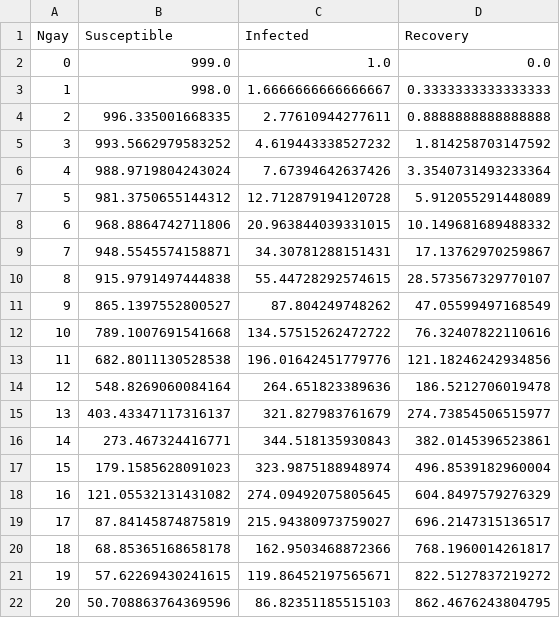
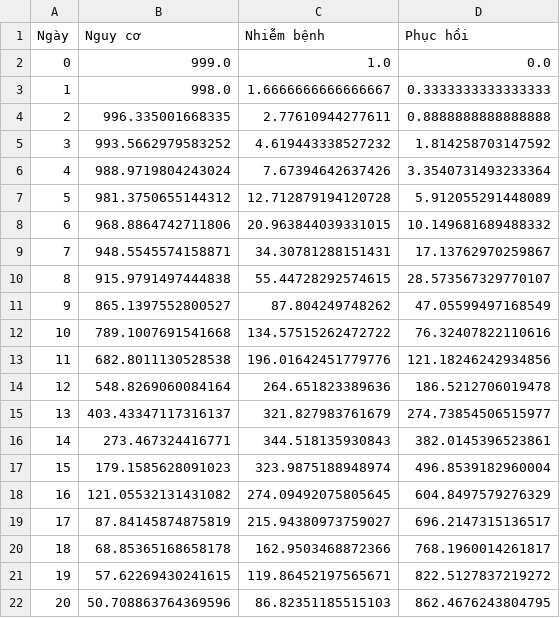
Before and after one commit to nhkhang/assignmentMM-SIR-COVID19, a CSV file: src/euler.csv, drawn as a sheet.

Commit message:
Add plot of euler

```diff
--- a/src/euler.csv
+++ b/src/euler.csv
@@ -1,2 +1,2 @@
-Ngay,Susceptible,Infected,Recovery
+Ngày,Nguy cơ,Nhiễm bệnh,Phục hồi
 0,999.0,1.0,0.0
```
Also changed, not shown: 1 other file.
